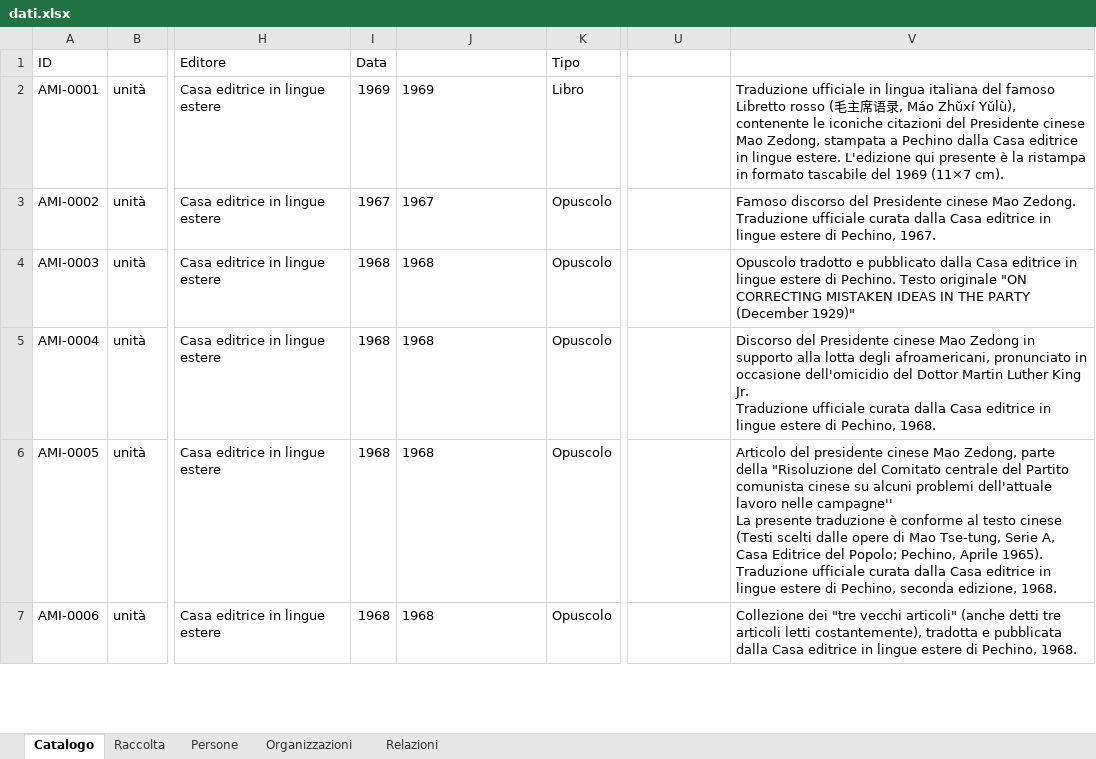
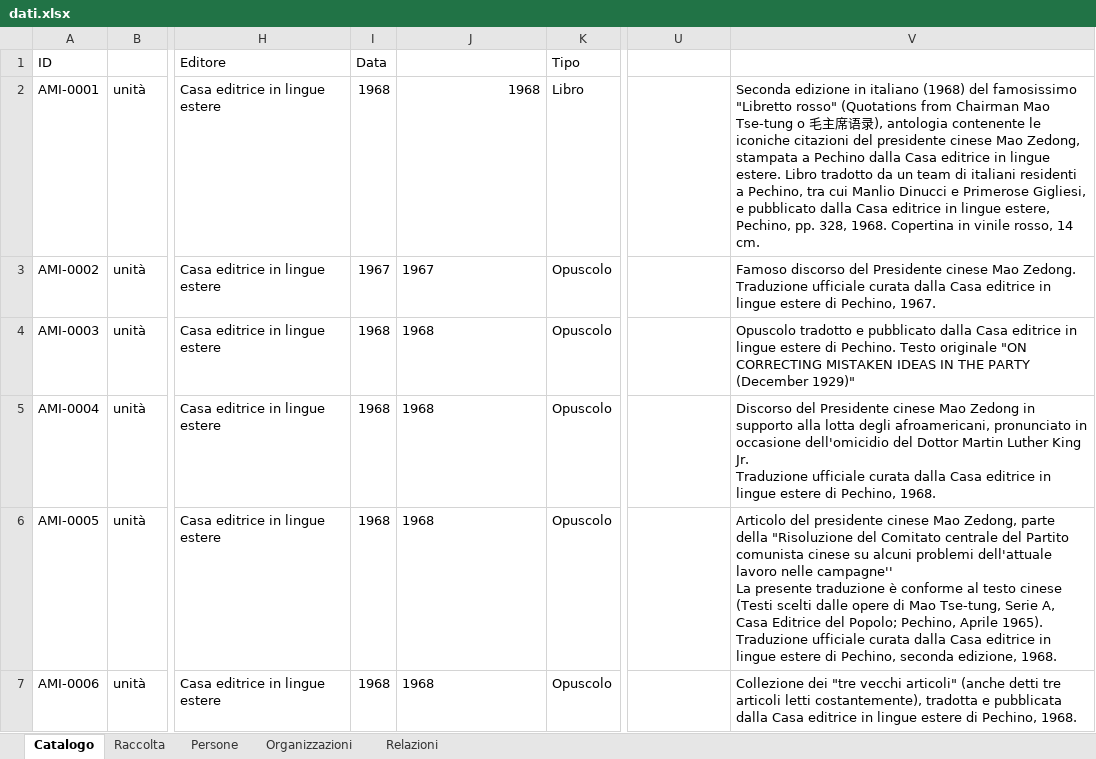
Before and after one commit to AMI-AIM/archivio-maoismo-italiano, an Excel workbook: data/dati.xlsx, sheet Catalogo, drawn as a sheet; only a part is shown, gaps mark what is left out; values as stored, in another font and other column widths than the file's, no borders; table styles not drawn; the diff names each change by its address in the sheet, - before the commit and + after, or states it on an @@ line.

Commit message:
Dati: Catalogo ~1 (AMI-0001)
Catalogo — modificati: AMI-0001
Altri file: assets, scripts, tests

```diff
--- a/data/dati.xlsx (sheet Catalogo)
+++ b/data/dati.xlsx (sheet Catalogo)
-I2 (Data): 1969
+I2 (Data): 1968
-J2 (Data_normalizzata): 1969
+J2 (Data_normalizzata): 1968
-V2 (Descrizione): Traduzione ufficiale in lingua italiana del famoso Libretto rosso (毛主席语录, Máo Zhǔxí Yǔlù), contenente le iconiche citazioni del Presidente cinese Mao Zedong, stampata a Pechino dalla Casa editrice in lingue estere. L'edizione qui presente è la ristampa in formato tascabile del 1969 (11×7 cm).
+V2 (Descrizione): Seconda edizione in italiano (1968) del famosissimo "Libretto rosso" (Quotations from Chairman Mao Tse-tung o 毛主席语录), antologia contenente le iconiche citazioni del presidente cinese Mao Zedong, stampata a Pechino dalla Casa editrice in lingue estere. Libro tradotto da un team di italiani residenti a Pechino, tra cui Manlio Dinucci e Primerose Gigliesi, e pubblicato dalla Casa editrice in lingue estere, Pechino, pp. 328, 1968. Copertina in vinile rosso, 14 cm.
```
Also changed, not shown: 6 other files.
